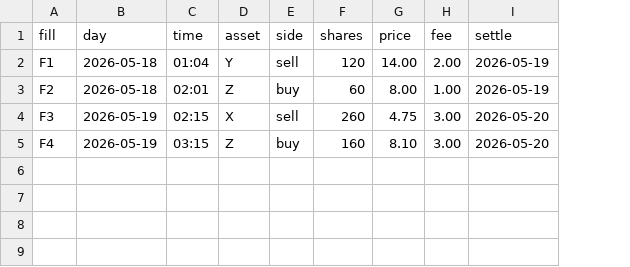
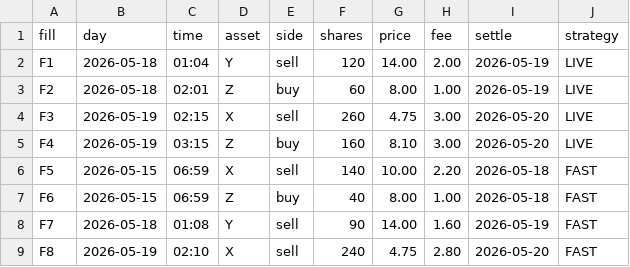
Before and after one commit to Beryl0222/index-fund-rebalance-lab, a CSV file: data/execution_tape.csv, drawn as a sheet; the diff names each change by its address in the sheet, - before the commit and + after, or states it on an @@ line.

```diff
--- a/data/execution_tape.csv
+++ b/data/execution_tape.csv
+column J (strategy), rows 2-5: all LIVE
+row 6: F5 | 2026-05-15 | 06:59 | X | sell | 140 | 10.00 | 2.20 | 2026-05-18 | FAST
+row 7: F6 | 2026-05-15 | 06:59 | Z | buy | 40 | 8.00 | 1.00 | 2026-05-18 | FAST
+row 8: F7 | 2026-05-18 | 01:08 | Y | sell | 90 | 14.00 | 1.60 | 2026-05-19 | FAST
+row 9: F8 | 2026-05-19 | 02:10 | X | sell | 240 | 4.75 | 2.80 | 2026-05-20 | FAST
```
Also changed, not shown: data/security_calendar.csv, 3 other files.
